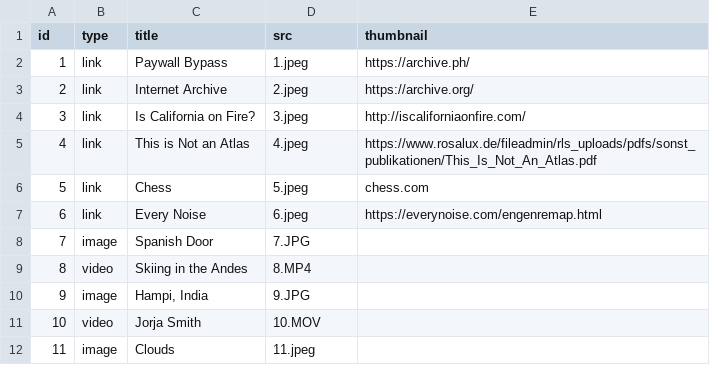
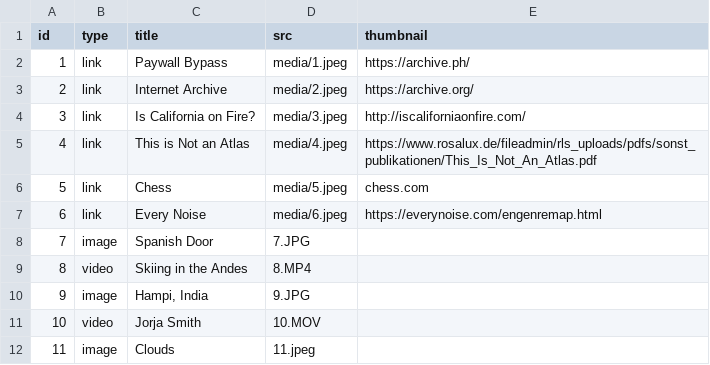
Before and after one commit to jeh2267/coding-spatial-practices, a CSV file: projects/living_catalog/media/media.csv, drawn as a sheet; only a part is shown.

Commit message:
living catalog

```diff
--- a/projects/living_catalog/media/media.csv
+++ b/projects/living_catalog/media/media.csv
@@ -1,8 +1,8 @@
 id,type,title,src,thumbnail
-1,link,Paywall Bypass,1.jpeg,https://archive.ph/
-2,link,Internet Archive,2.jpeg,https://archive.org/
-3,link,Is California on Fire?,3.jpeg,http://iscaliforniaonfire.com/
-4,link,This is Not an Atlas,4.jpeg,https://www.rosalux.de/fileadmin/rls_uploads/pdfs/sonst_publikationen/This_Is_Not_An_Atlas.pdf
-5,link,Chess,5.jpeg,chess.com
-6,link,Every Noise,6.jpeg,https://everynoise.com/engenremap.html
+1,link,Paywall Bypass,media/1.jpeg,https://archive.ph/
+2,link,Internet Archive,media/2.jpeg,https://archive.org/
+3,link,Is California on Fire?,media/3.jpeg,http://iscaliforniaonfire.com/
+4,link,This is Not an Atlas,media/4.jpeg,https://www.rosalux.de/fileadmin/rls_uploads/pdfs/sonst_publikationen/This_Is_Not_An_Atlas.pdf
+5,link,Chess,media/5.jpeg,chess.com
+6,link,Every Noise,media/6.jpeg,https://everynoise.com/engenremap.html
 7,image,Spanish Door,7.JPG,
```
Also changed, not shown: 1 other file.
